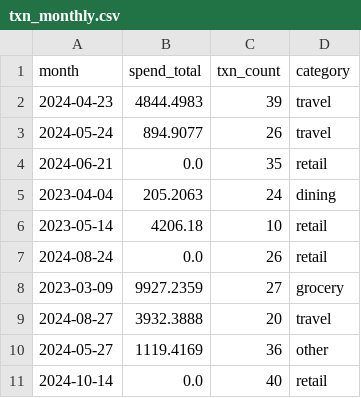
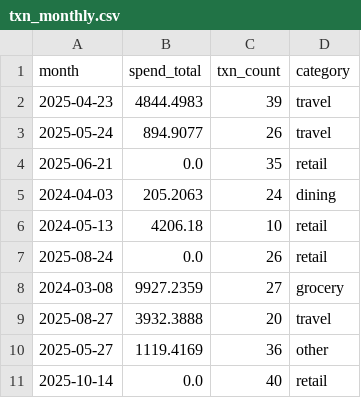
Before and after one commit to Michellemingxuan/AgenticSys_v2, a CSV file: data/simulated/CASE-00003/txn_monthly.csv, drawn as a sheet.

```diff
--- a/data/simulated/CASE-00003/txn_monthly.csv
+++ b/data/simulated/CASE-00003/txn_monthly.csv
@@ -1,11 +1,11 @@
 month,spend_total,txn_count,category
-2024-04-23,4844.4983,39,travel
-2024-05-24,894.9077,26,travel
-2024-06-21,0.0,35,retail
-2023-04-04,205.2063,24,dining
-2023-05-14,4206.18,10,retail
-2024-08-24,0.0,26,retail
-2023-03-09,9927.2359,27,grocery
-2024-08-27,3932.3888,20,travel
-2024-05-27,1119.4169,36,other
-2024-10-14,0.0,40,retail
+2025-04-23,4844.4983,39,travel
+2025-05-24,894.9077,26,travel
+2025-06-21,0.0,35,retail
+2024-04-03,205.2063,24,dining
+2024-05-13,4206.18,10,retail
+2025-08-24,0.0,26,retail
+2024-03-08,9927.2359,27,grocery
+2025-08-27,3932.3888,20,travel
+2025-05-27,1119.4169,36,other
+2025-10-14,0.0,40,retail
```
Also changed, not shown: data/simulated/CASE-00001/txn_monthly.csv, data/simulated/CASE-00002/txn_monthly.csv, 24 other files.
